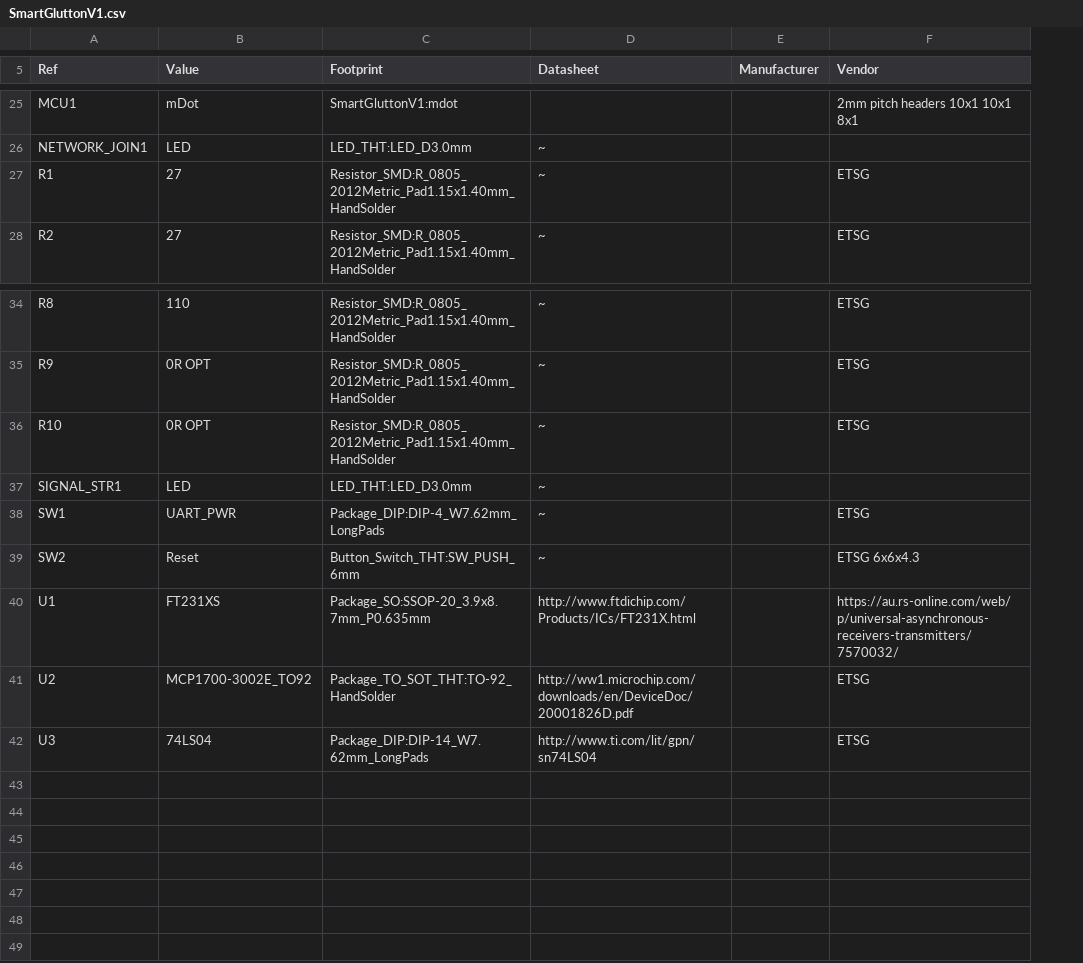
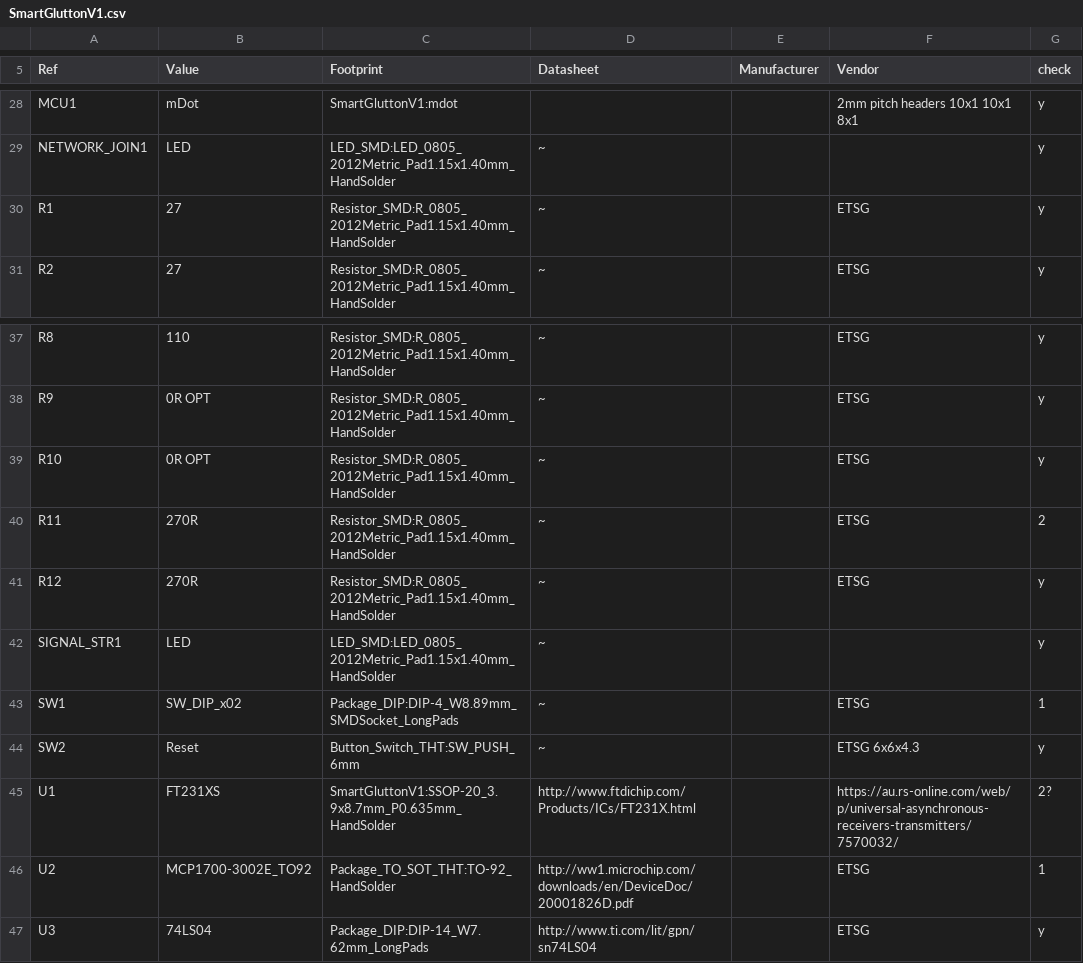
Before and after one commit to williamforster/Commandant, a CSV file: Kicad_PCB_Files/SmartGluttonV1.csv, drawn as a sheet; only a part is shown, gaps mark what is left out; addresses are those after the commit; the diff covers the shown part only; the diff names each change by its address in the sheet, - before the commit and + after, or states it on an @@ line.

```diff
--- a/Kicad_PCB_Files/SmartGluttonV1.csv
+++ b/Kicad_PCB_Files/SmartGluttonV1.csv
+column G (check), rows 28-31: all y; rows 37-39: all y; rows 42-47: y | 1 | y | 2? | 1 | y
-C29 (Footprint): LED_THT:LED_D3.0mm
+C29 (Footprint): LED_SMD:LED_0805_2012Metric_Pad1.15x1.40mm_HandSolder
+row 40: R11 | 270R | Resistor_SMD:R_0805_2012Metric_Pad1.15x1.40mm_HandSolder | ~ |  | ETSG | 2
+row 41: R12 | 270R | Resistor_SMD:R_0805_2012Metric_Pad1.15x1.40mm_HandSolder | ~ |  | ETSG | y
-C42 (Footprint): LED_THT:LED_D3.0mm
+C42 (Footprint): LED_SMD:LED_0805_2012Metric_Pad1.15x1.40mm_HandSolder
-B43 (Value): UART_PWR
+B43 (Value): SW_DIP_x02
-C43 (Footprint): Package_DIP:DIP-4_W7.62mm_LongPads
+C43 (Footprint): Package_DIP:DIP-4_W8.89mm_SMDSocket_LongPads
-C45 (Footprint): Package_SO:SSOP-20_3.9x8.7mm_P0.635mm
+C45 (Footprint): SmartGluttonV1:SSOP-20_3.9x8.7mm_P0.635mm_HandSolder
```
Also changed, not shown: 7 added rows, 4 removed rows and 7 edited cells elsewhere in this file, 11 other files.
